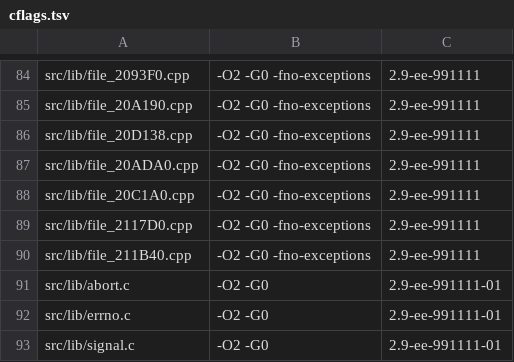
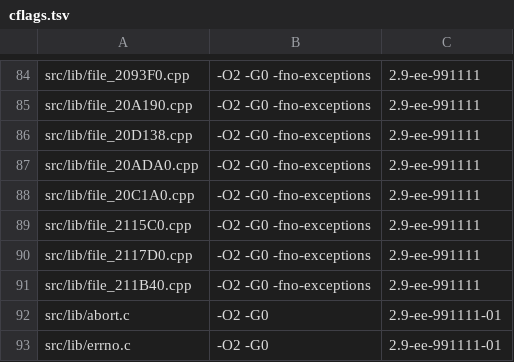
Before and after one commit to OpenThievius/sly1-decomp, a TSV file: config/cflags.tsv, drawn as a sheet; only a part is shown, gaps mark what is left out; the shorter side is filled out with more unchanged rows; the diff names each change by its address in the sheet, - before the commit and + after, or states it on an @@ line.

```diff
--- a/config/cflags.tsv
+++ b/config/cflags.tsv
+row 89: src/lib/file_2115C0.cpp | -O2 -G0 -fno-exceptions | 2.9-ee-991111
```
Also changed, not shown: config/us/files.tsv, 2 other files.
